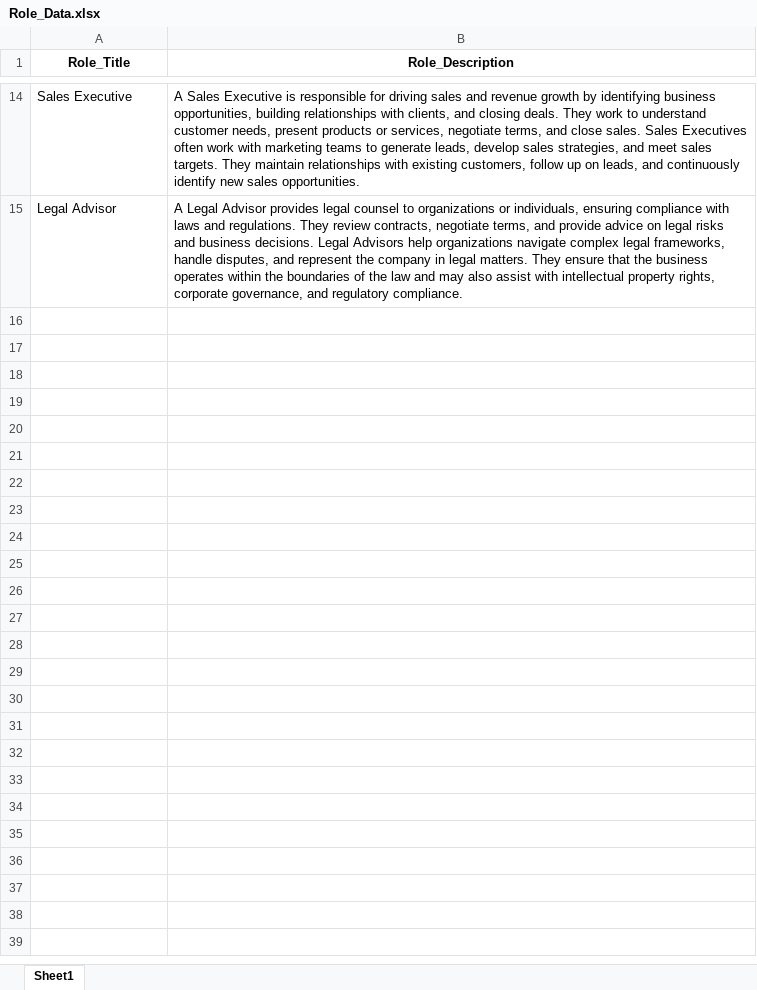
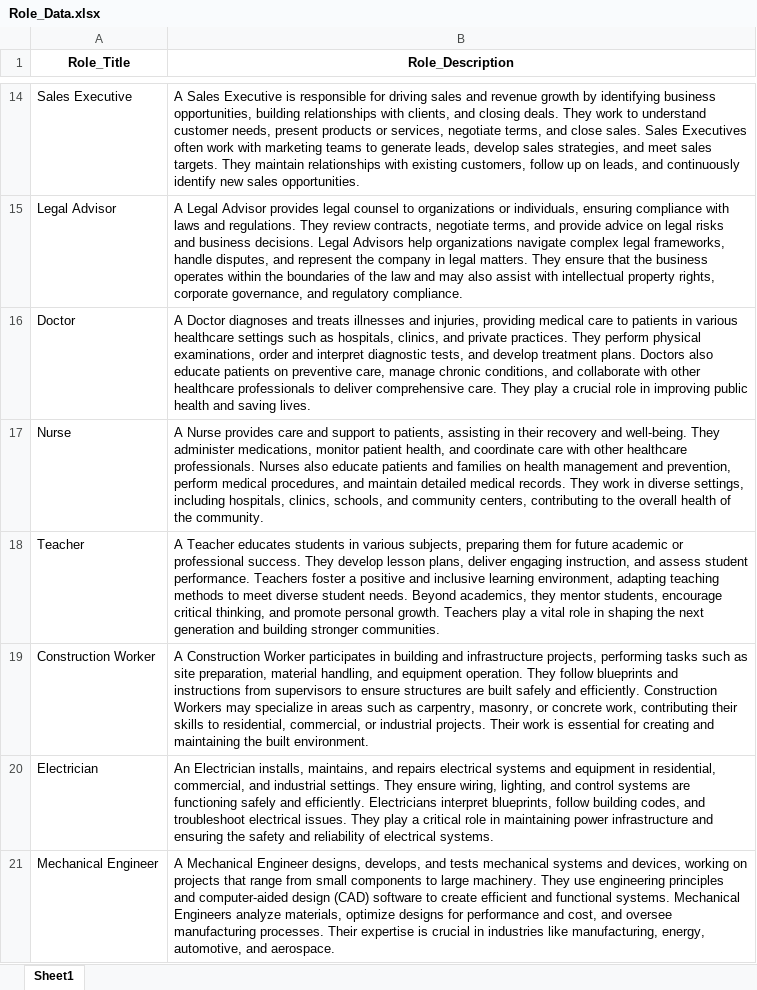
Before and after one commit to slawson-048/capstone-lawson, an Excel workbook: data/Role_Data.xlsx, sheet Sheet1, drawn as a sheet; only a part is shown, gaps mark what is left out; values as stored, in another font and other column widths than the file's, no borders; the diff names each change by its address in the sheet, - before the commit and + after, or states it on an @@ line.

```diff
--- a/data/Role_Data.xlsx (sheet Sheet1)
+++ b/data/Role_Data.xlsx (sheet Sheet1)
+row 16: Doctor | A Doctor diagnoses and treats illnesses and injuries, providing medical care to patients in various healthcare settings such as hospitals, clinics, and private practices. They perform physical examinations, order and interpret diagnostic tests, and develop treatment plans. Doctors also educate patients on preventive care, manage chronic conditions, and collaborate with other healthcare professionals to deliver comprehensive care. They play a crucial role in improving public health and saving lives.
+row 17: Nurse | A Nurse provides care and support to patients, assisting in their recovery and well-being. They administer medications, monitor patient health, and coordinate care with other healthcare professionals. Nurses also educate patients and families on health management and prevention, perform medical procedures, and maintain detailed medical records. They work in diverse settings, including hospitals, clinics, schools, and community centers, contributing to the overall health of the community.
+row 18: Teacher | A Teacher educates students in various subjects, preparing them for future academic or professional success. They develop lesson plans, deliver engaging instruction, and assess student performance. Teachers foster a positive and inclusive learning environment, adapting teaching methods to meet diverse student needs. Beyond academics, they mentor students, encourage critical thinking, and promote personal growth. Teachers play a vital role in shaping the next generation and building stronger communities.
+row 19: Construction Worker | A Construction Worker participates in building and infrastructure projects, performing tasks such as site preparation, material handling, and equipment operation. They follow blueprints and instructions from supervisors to ensure structures are built safely and efficiently. Construction Workers may specialize in areas such as carpentry, masonry, or concrete work, contributing their skills to residential, commercial, or industrial projects. Their work is essential for creating and maintaining the built environment.
+row 20: Electrician | An Electrician installs, maintains, and repairs electrical systems and equipment in residential, commercial, and industrial settings. They ensure wiring, lighting, and control systems are functioning safely and efficiently. Electricians interpret blueprints, follow building codes, and troubleshoot electrical issues. They play a critical role in maintaining power infrastructure and ensuring the safety and reliability of electrical systems.
+row 21: Mechanical Engineer | A Mechanical Engineer designs, develops, and tests mechanical systems and devices, working on projects that range from small components to large machinery. They use engineering principles and computer-aided design (CAD) software to create efficient and functional systems. Mechanical Engineers analyze materials, optimize designs for performance and cost, and oversee manufacturing processes. Their expertise is crucial in industries like manufacturing, energy, automotive, and aerospace.
```
Also changed, not shown: data/Benchmark_Data.xlsx, data/Benchmark_Data_Pivot.xlsx, 4 other files.
